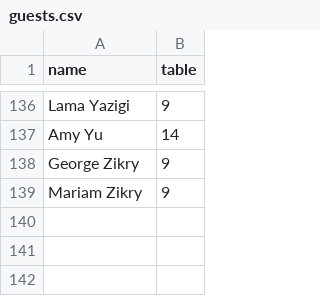
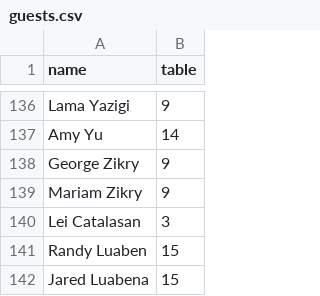
Before and after one commit to KP0810/okazakibabyshower, a CSV file: guests.csv, drawn as a sheet; only a part is shown, gaps mark what is left out.

Commit message:
Update guests.csv

```diff
--- a/guests.csv
+++ b/guests.csv
@@ -139 +139,4 @@ George Zikry,9
 Mariam Zikry,9
+Lei Catalasan,3
+Randy Luaben,15
+Jared Luabena,15
```
